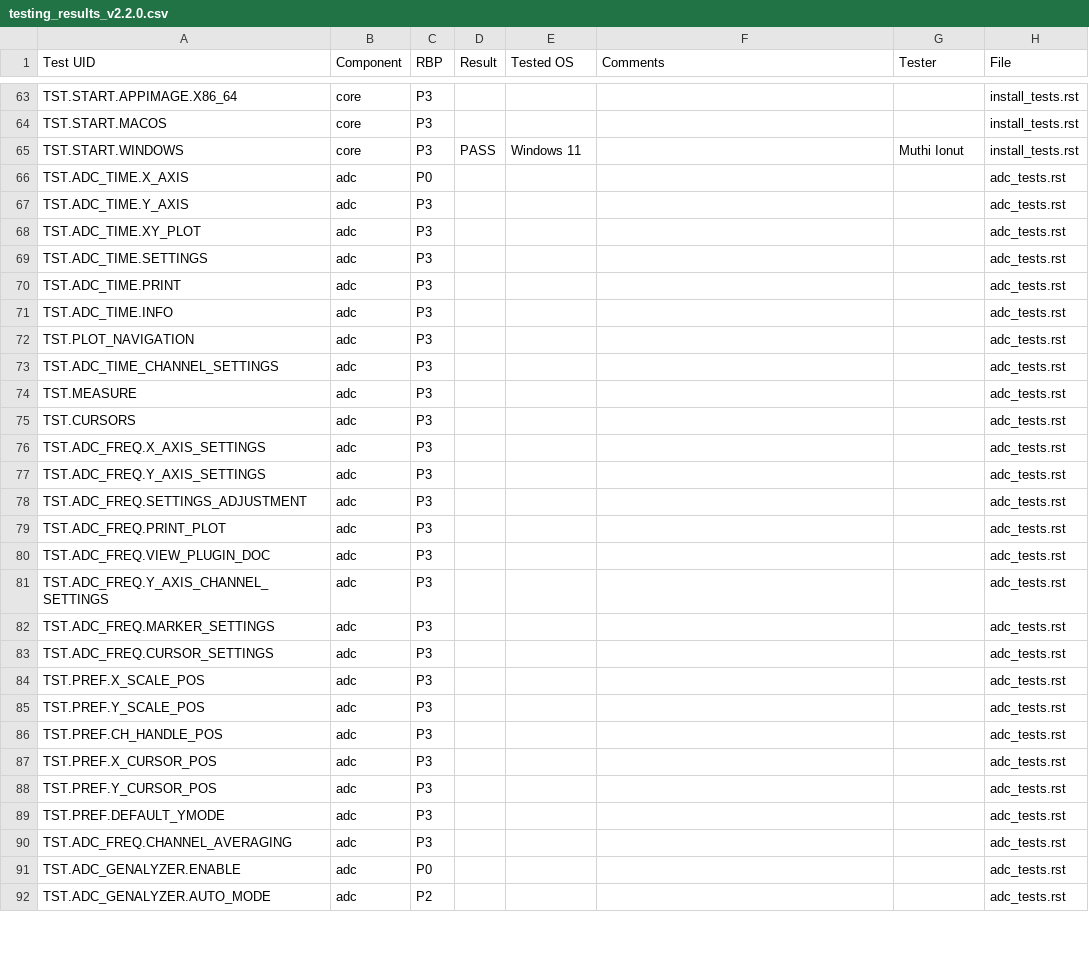
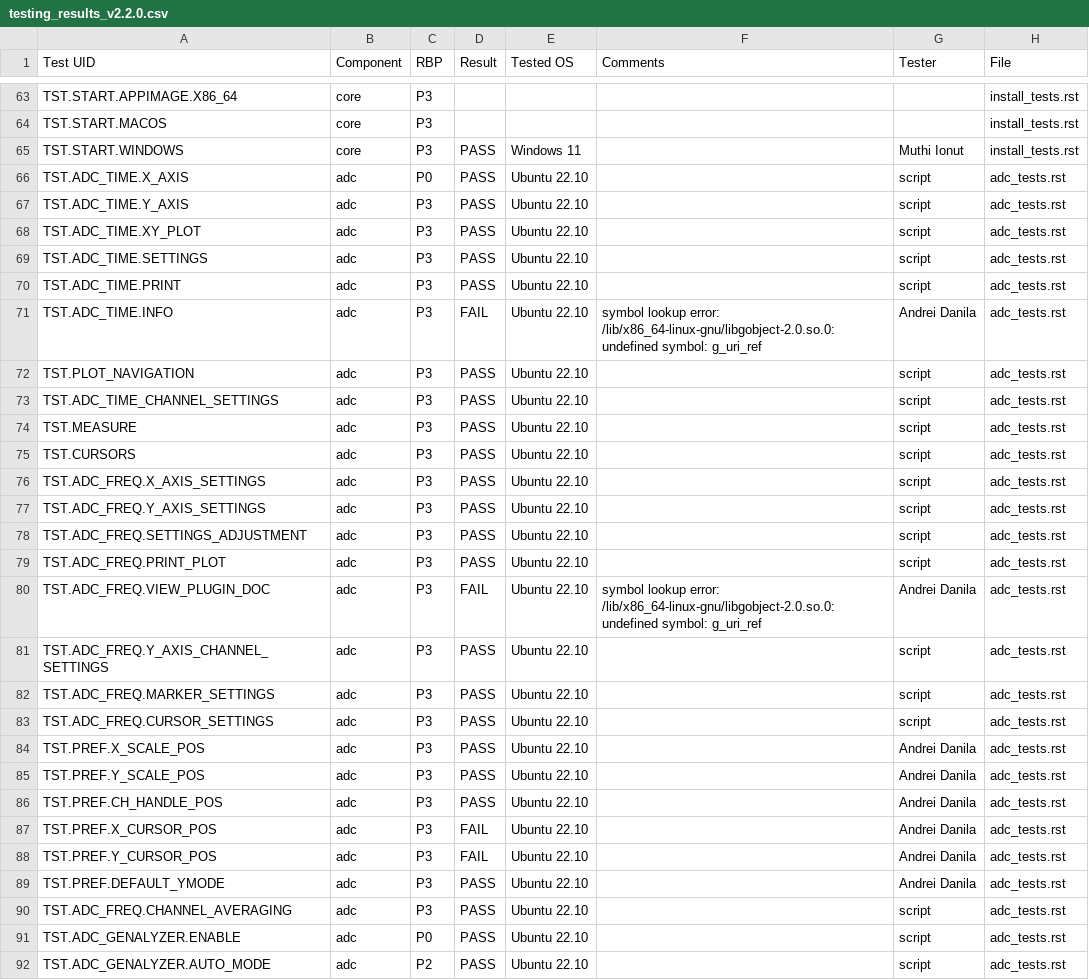
Before and after one commit to analogdevicesinc/scopy, a CSV file: testing_results/testing_results_v2.2.0.csv, drawn as a sheet; only a part is shown, gaps mark what is left out; the diff covers the shown part only.

Commit message:
testing_results: adc results.
Signed-off-by: andreidanila1 <andrei.danila@analog.com>

```diff
--- a/testing_results/testing_results_v2.2.0.csv
+++ b/testing_results/testing_results_v2.2.0.csv
@@ -65,28 +65,28 @@ TST.START.MACOS,core,P3,,,,,install_tests.rst
 TST.START.WINDOWS,core,P3,PASS,Windows 11,,Muthi Ionut,install_tests.rst
-TST.ADC_TIME.X_AXIS,adc,P0,,,,,adc_tests.rst
-TST.ADC_TIME.Y_AXIS,adc,P3,,,,,adc_tests.rst
-TST.ADC_TIME.XY_PLOT,adc,P3,,,,,adc_tests.rst
-TST.ADC_TIME.SETTINGS,adc,P3,,,,,adc_tests.rst
-TST.ADC_TIME.PRINT,adc,P3,,,,,adc_tests.rst
-TST.ADC_TIME.INFO,adc,P3,,,,,adc_tests.rst
-TST.PLOT_NAVIGATION,adc,P3,,,,,adc_tests.rst
-TST.ADC_TIME_CHANNEL_SETTINGS,adc,P3,,,,,adc_tests.rst
-TST.MEASURE,adc,P3,,,,,adc_tests.rst
-TST.CURSORS,adc,P3,,,,,adc_tests.rst
-TST.ADC_FREQ.X_AXIS_SETTINGS,adc,P3,,,,,adc_tests.rst
-TST.ADC_FREQ.Y_AXIS_SETTINGS,adc,P3,,,,,adc_tests.rst
-TST.ADC_FREQ.SETTINGS_ADJUSTMENT,adc,P3,,,,,adc_tests.rst
-TST.ADC_FREQ.PRINT_PLOT,adc,P3,,,,,adc_tests.rst
-TST.ADC_FREQ.VIEW_PLUGIN_DOC,adc,P3,,,,,adc_tests.rst
-TST.ADC_FREQ.Y_AXIS_CHANNEL_SETTINGS,adc,P3,,,,,adc_tests.rst
-TST.ADC_FREQ.MARKER_SETTINGS,adc,P3,,,,,adc_tests.rst
-TST.ADC_FREQ.CURSOR_SETTINGS,adc,P3,,,,,adc_tests.rst
-TST.PREF.X_SCALE_POS,adc,P3,,,,,adc_tests.rst
-TST.PREF.Y_SCALE_POS,adc,P3,,,,,adc_tests.rst
-TST.PREF.CH_HANDLE_POS,adc,P3,,,,,adc_tests.rst
-TST.PREF.X_CURSOR_POS,adc,P3,,,,,adc_tests.rst
-TST.PREF.Y_CURSOR_POS,adc,P3,,,,,adc_tests.rst
-TST.PREF.DEFAULT_YMODE,adc,P3,,,,,adc_tests.rst
-TST.ADC_FREQ.CHANNEL_AVERAGING,adc,P3,,,,,adc_tests.rst
-TST.ADC_GENALYZER.ENABLE,adc,P0,,,,,adc_tests.rst
-TST.ADC_GENALYZER.AUTO_MODE,adc,P2,,,,,adc_tests.rst
+TST.ADC_TIME.X_AXIS,adc,P0,PASS,Ubuntu 22.10,,script,adc_tests.rst
+TST.ADC_TIME.Y_AXIS,adc,P3,PASS,Ubuntu 22.10,,script,adc_tests.rst
+TST.ADC_TIME.XY_PLOT,adc,P3,PASS,Ubuntu 22.10,,script,adc_tests.rst
+TST.ADC_TIME.SETTINGS,adc,P3,PASS,Ubuntu 22.10,,script,adc_tests.rst
+TST.ADC_TIME.PRINT,adc,P3,PASS,Ubuntu 22.10,,script,adc_tests.rst
+TST.ADC_TIME.INFO,adc,P3,FAIL,Ubuntu 22.10,symbol lookup error: /lib/x86_64-linux-gnu/libgobject-2.0.so.0: undefined symbol: g_uri_ref,Andrei Danila,adc_tests.rst
+TST.PLOT_NAVIGATION,adc,P3,PASS,Ubuntu 22.10,,script,adc_tests.rst
+TST.ADC_TIME_CHANNEL_SETTINGS,adc,P3,PASS,Ubuntu 22.10,,script,adc_tests.rst
+TST.MEASURE,adc,P3,PASS,Ubuntu 22.10,,script,adc_tests.rst
+TST.CURSORS,adc,P3,PASS,Ubuntu 22.10,,script,adc_tests.rst
+TST.ADC_FREQ.X_AXIS_SETTINGS,adc,P3,PASS,Ubuntu 22.10,,script,adc_tests.rst
+TST.ADC_FREQ.Y_AXIS_SETTINGS,adc,P3,PASS,Ubuntu 22.10,,script,adc_tests.rst
+TST.ADC_FREQ.SETTINGS_ADJUSTMENT,adc,P3,PASS,Ubuntu 22.10,,script,adc_tests.rst
+TST.ADC_FREQ.PRINT_PLOT,adc,P3,PASS,Ubuntu 22.10,,script,adc_tests.rst
+TST.ADC_FREQ.VIEW_PLUGIN_DOC,adc,P3,FAIL,Ubuntu 22.10,symbol lookup error: /lib/x86_64-linux-gnu/libgobject-2.0.so.0: undefined symbol: g_uri_ref,Andrei Danila,adc_tests.rst
+TST.ADC_FREQ.Y_AXIS_CHANNEL_SETTINGS,adc,P3,PASS,Ubuntu 22.10,,script,adc_tests.rst
+TST.ADC_FREQ.MARKER_SETTINGS,adc,P3,PASS,Ubuntu 22.10,,script,adc_tests.rst
+TST.ADC_FREQ.CURSOR_SETTINGS,adc,P3,PASS,Ubuntu 22.10,,script,adc_tests.rst
+TST.PREF.X_SCALE_POS,adc,P3,PASS,Ubuntu 22.10,,Andrei Danila,adc_tests.rst
+TST.PREF.Y_SCALE_POS,adc,P3,PASS,Ubuntu 22.10,,Andrei Danila,adc_tests.rst
+TST.PREF.CH_HANDLE_POS,adc,P3,PASS,Ubuntu 22.10,,Andrei Danila,adc_tests.rst
+TST.PREF.X_CURSOR_POS,adc,P3,FAIL,Ubuntu 22.10,,Andrei Danila,adc_tests.rst
+TST.PREF.Y_CURSOR_POS,adc,P3,FAIL,Ubuntu 22.10,,Andrei Danila,adc_tests.rst
+TST.PREF.DEFAULT_YMODE,adc,P3,PASS,Ubuntu 22.10,,Andrei Danila,adc_tests.rst
+TST.ADC_FREQ.CHANNEL_AVERAGING,adc,P3,PASS,Ubuntu 22.10,,script,adc_tests.rst
+TST.ADC_GENALYZER.ENABLE,adc,P0,PASS,Ubuntu 22.10,,script,adc_tests.rst
+TST.ADC_GENALYZER.AUTO_MODE,adc,P2,PASS,Ubuntu 22.10,,script,adc_tests.rst
```
Also changed, not shown: 1 removed row and 6 edited cells elsewhere in this file.
